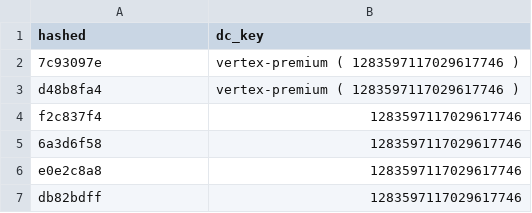
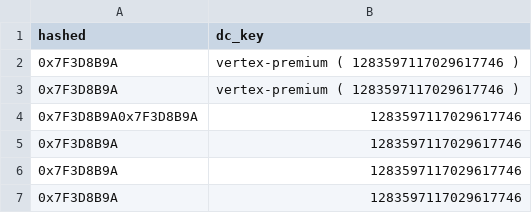
Before and after one commit to gfhfghfghfg8jtt/97897897897897, a CSV file: API.csv, drawn as a sheet.

Commit message:
Update API.csv

```diff
--- a/API.csv
+++ b/API.csv
@@ -1,7 +1,7 @@
 hashed,dc_key
-7c93097e,vertex-premium ( 1283597117029617746 )
-d48b8fa4,vertex-premium ( 1283597117029617746 )
-f2c837f4,1283597117029617746
-6a3d6f58,1283597117029617746
-e0e2c8a8,1283597117029617746
-db82bdff,1283597117029617746
+0x7F3D8B9A,vertex-premium ( 1283597117029617746 )
+0x7F3D8B9A,vertex-premium ( 1283597117029617746 )
+0x7F3D8B9A0x7F3D8B9A,1283597117029617746
+0x7F3D8B9A,1283597117029617746
+0x7F3D8B9A,1283597117029617746
+0x7F3D8B9A,1283597117029617746
```
